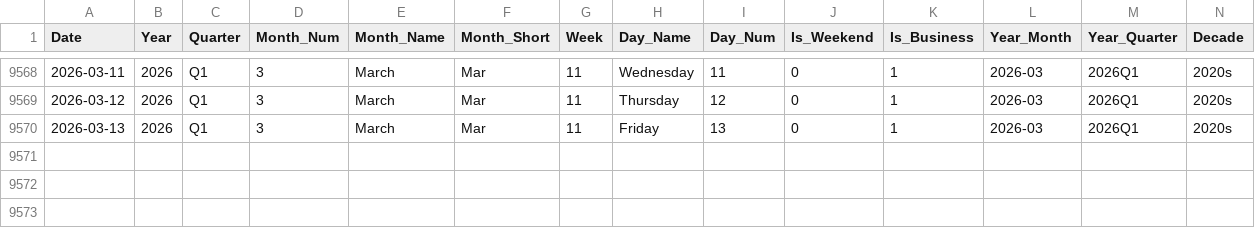
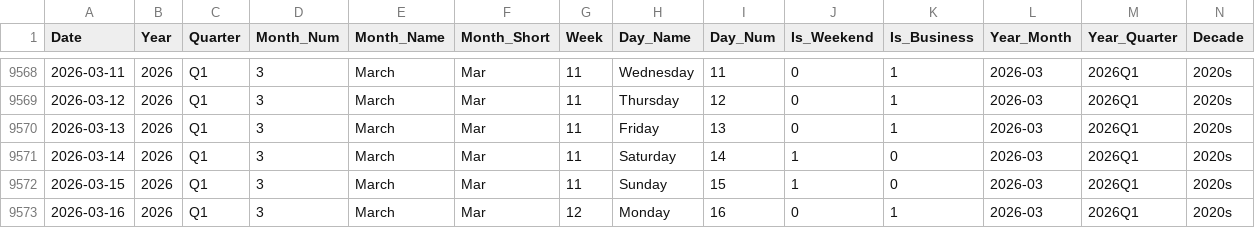
Before and after one commit to vivekraj123456/Stock-Analysis, a CSV file: powerbi_data/dim_date.csv, drawn as a sheet; only a part is shown, gaps mark what is left out.

```diff
--- a/powerbi_data/dim_date.csv
+++ b/powerbi_data/dim_date.csv
@@ -9570 +9570,4 @@ Date,Year,Quarter,Month_Num,Month_Name,Month_Short,Week,Day_Name,Day_Num,Is_Week
 2026-03-13,2026,Q1,3,March,Mar,11,Friday,13,0,1,2026-03,2026Q1,2020s
+2026-03-14,2026,Q1,3,March,Mar,11,Saturday,14,1,0,2026-03,2026Q1,2020s
+2026-03-15,2026,Q1,3,March,Mar,11,Sunday,15,1,0,2026-03,2026Q1,2020s
+2026-03-16,2026,Q1,3,March,Mar,12,Monday,16,0,1,2026-03,2026Q1,2020s
```
Also changed, not shown: powerbi_data/snapshot_latest.csv, 2 other files.
